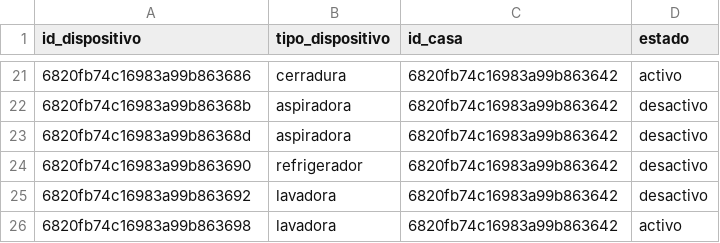
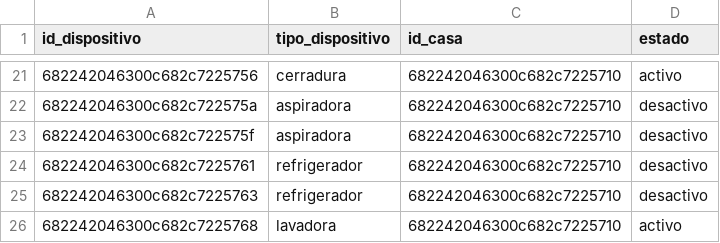
Before and after one commit to cuentaEscolar/project_NoRel, a CSV file: dataGen/mongo_dispositivos.csv, drawn as a sheet; only a part is shown, gaps mark what is left out; the diff covers the shown part only.

```diff
--- a/dataGen/mongo_dispositivos.csv
+++ b/dataGen/mongo_dispositivos.csv
@@ -21,6 +21,6 @@ id_dispositivo,tipo_dispositivo,id_casa,estado
-6820fb74c16983a99b863686,cerradura,6820fb74c16983a99b863642,activo
-6820fb74c16983a99b86368b,aspiradora,6820fb74c16983a99b863642,desactivo
-6820fb74c16983a99b86368d,aspiradora,6820fb74c16983a99b863642,desactivo
-6820fb74c16983a99b863690,refrigerador,6820fb74c16983a99b863642,desactivo
-6820fb74c16983a99b863692,lavadora,6820fb74c16983a99b863642,desactivo
-6820fb74c16983a99b863698,lavadora,6820fb74c16983a99b863642,activo
+682242046300c682c7225756,cerradura,682242046300c682c7225710,activo
+682242046300c682c722575a,aspiradora,682242046300c682c7225710,desactivo
+682242046300c682c722575f,aspiradora,682242046300c682c7225710,desactivo
+682242046300c682c7225761,refrigerador,682242046300c682c7225710,desactivo
+682242046300c682c7225763,refrigerador,682242046300c682c7225710,desactivo
+682242046300c682c7225768,lavadora,682242046300c682c7225710,activo
```
Also changed, not shown: 7 added rows, 7 removed rows and 24 edited cells elsewhere in this file, 1 other file.
